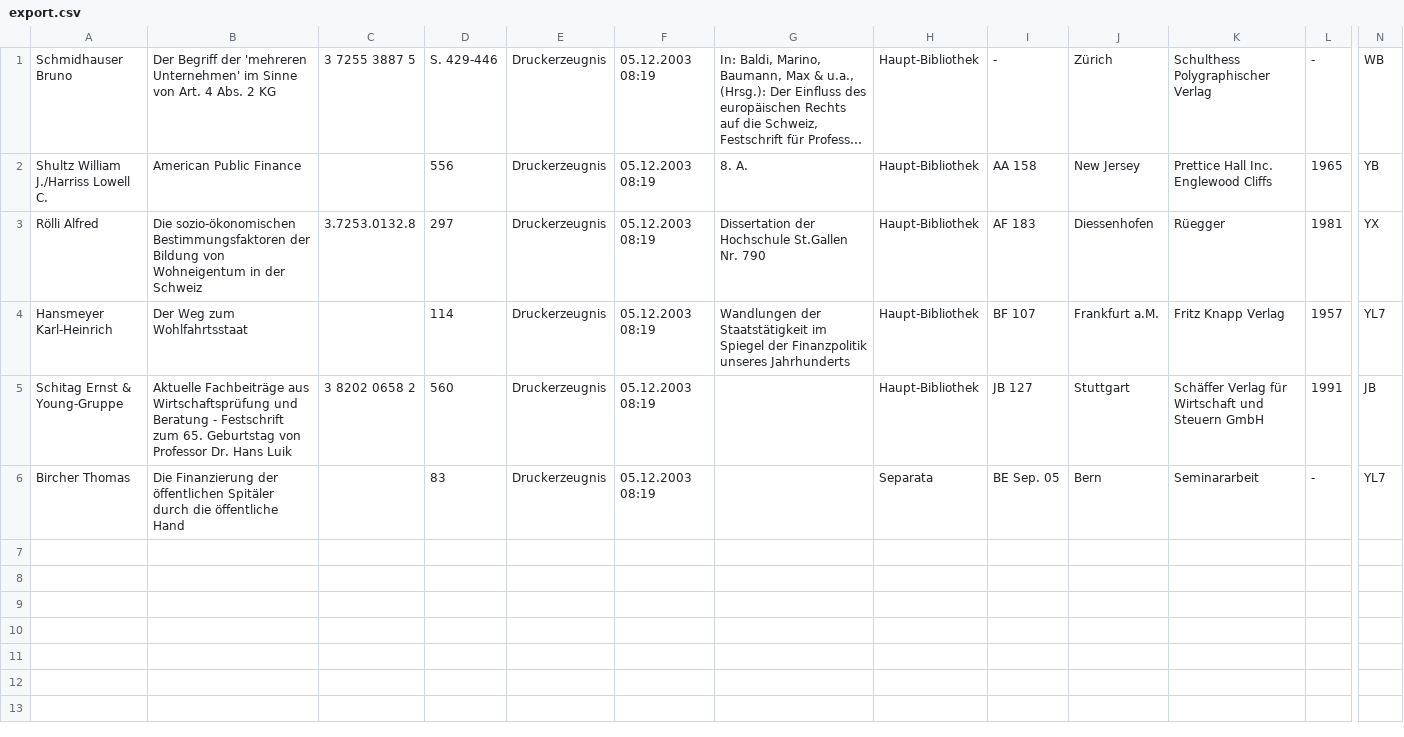
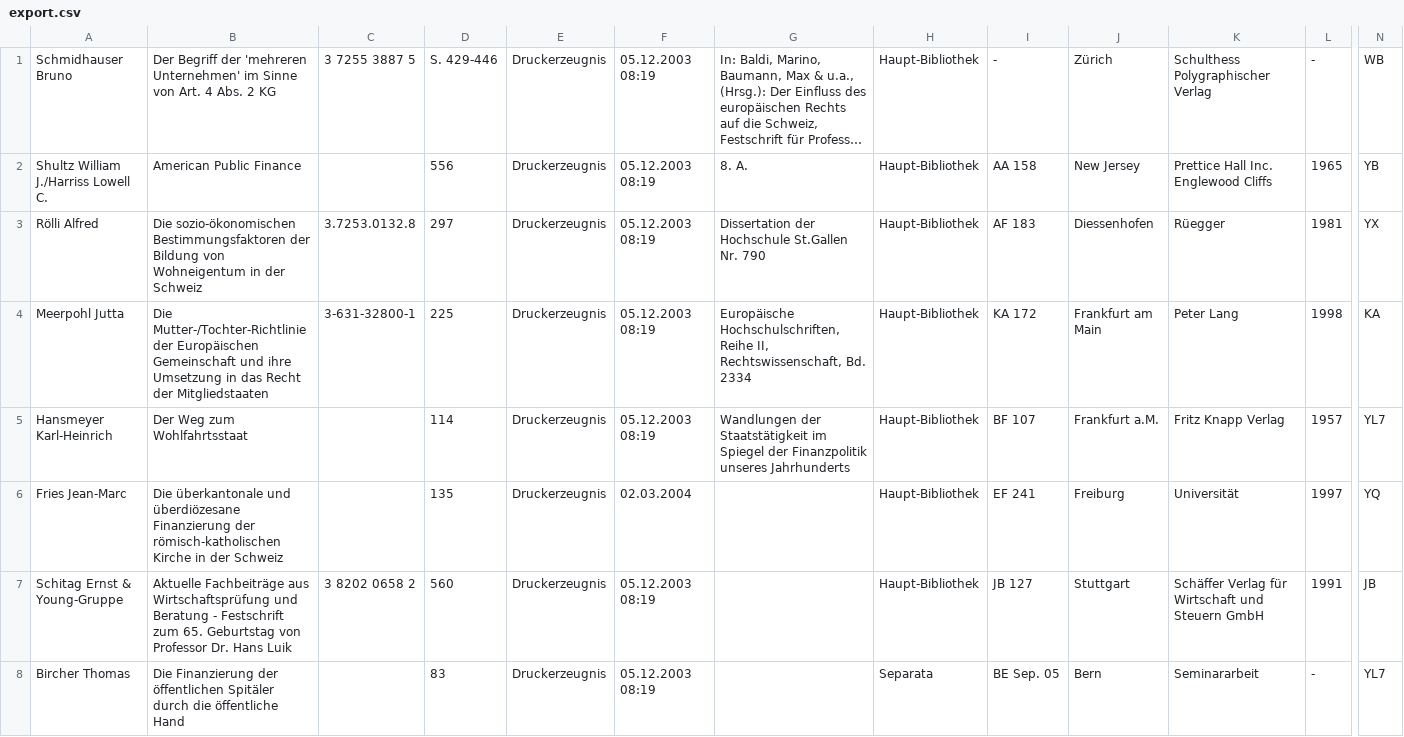
Before and after one commit to kathrin77/iff, a CSV file: export.csv, drawn as a sheet; only a part is shown, gaps mark what is left out; long unchanged cells end in …; rows hold the shown columns only; the diff names each change by its address in the sheet, - before the commit and + after, or states it on an @@ line.

```diff
--- a/export.csv
+++ b/export.csv
+row 4: Meerpohl Jutta | Die Mutter-/Tochter-Richtlinie der Europäischen Gemeinschaft und ihre Umsetzung in das Recht der Mitgliedstaaten | 3-631-32800-1 | 225 | Druckerzeugnis | 05.12.2003 08:19 | Europäische Hochschulschriften, Reihe II, Rechtswissenschaft, Bd. 2334 | Haupt-Bibliothek | KA 172 | Frankfurt am Main | Peter Lang | 1998 | KA
+row 6: Fries Jean-Marc | Die überkantonale und überdiözesane Finanzierung der römisch-katholischen Kirche in der Schweiz |  | 135 | Druckerzeugnis | 02.03.2004 |  | Haupt-Bibliothek | EF 241 | Freiburg | Universität | 1997 | YQ
```
Also changed, not shown: 15 other files.
